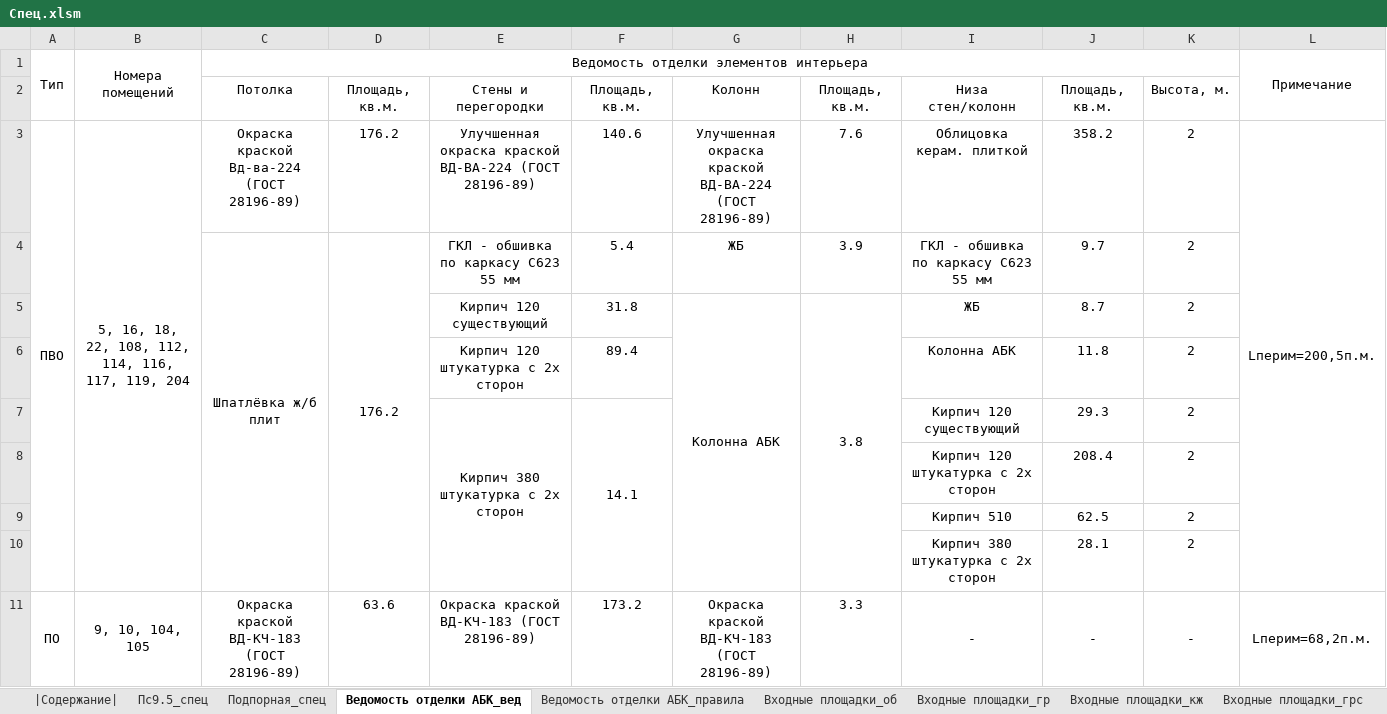
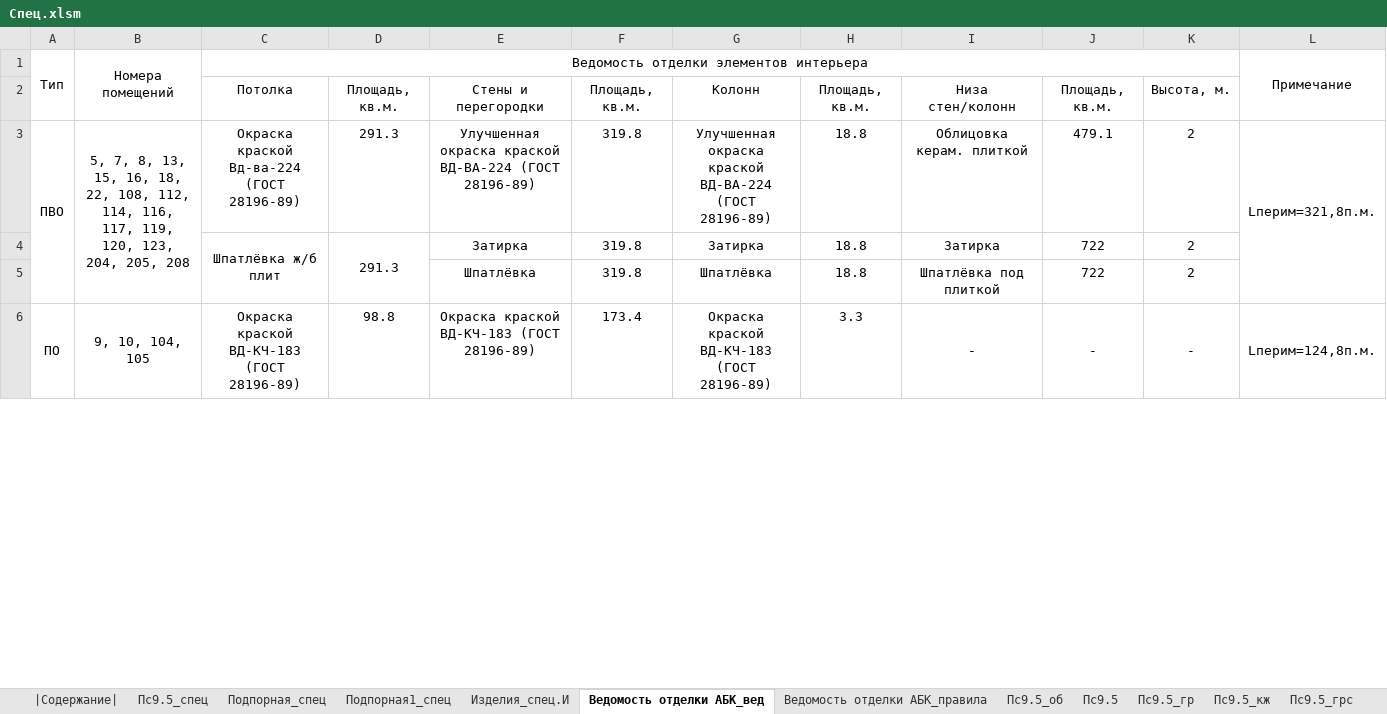
Before and after one commit to kuvbur/material-specification, an Excel workbook: Спец.xlsm, sheet Ведомость отделки АБК_вед, drawn as a sheet; only a part is shown; values as stored, in another font and other column widths than the file's, no borders; conditional formats not drawn; removed rows and columns are numbered as before the commit, all else as after; the diff covers the shown part only; the diff names each change by its address in the sheet, - before the commit and + after, or states it on an @@ line.

Commit message:
up to 3.25
Часть настроек вынесена в INI
Добавлен декодер для версий архикада выше 20
Улучшено сохранение настроек листов
Доработана ведомость отделки

```diff
--- a/Спец.xlsm (sheet Ведомость отделки АБК_вед)
+++ b/Спец.xlsm (sheet Ведомость отделки АБК_вед)
-sheet tab: Входные площадки_об
-sheet tab: Входные площадки_гр
-sheet tab: Входные площадки_кж
-sheet tab: Входные площадки_грс
+sheet tab: Подпорная1_спец
+sheet tab: Изделия_спец.И
+sheet tab: Пс9.5_гр
+sheet tab: Пс9.5_кж
+sheet tab: Пс9.5_грс
-B3: 5, 16, 18, 22, 108, 112, 114, 116, 117, 119, 204
+B3: 5, 7, 8, 13, 15, 16, 18, 22, 108, 112, 114, 116, 117, 119, 120, 123, 204, 205, 208
-D3: 176.2
+D3: 291.3
-F3: 140.6
+F3: 319.8
-H3: 7.6
+H3: 18.8
-J3: 358.2
+J3: 479.1
-L3: Lперим=200,5п.м.
+L3: Lперим=321,8п.м.
-row 4:  |  | Шпатлёвка ж/б плит | 176.2 | ГКЛ - обшивка по каркасу С623 55 мм | 5.4 | ЖБ | 3.9 | ГКЛ - обшивка по каркасу С623 55 мм | 9.7 | 2
-row 5:  |  |  |  | Кирпич 120 существующий | 31.8 | Колонна АБК | 3.8 | ЖБ | 8.7 | 2
-row 6:  |  |  |  | Кирпич 120 штукатурка с 2х сторон | 89.4 |  |  | Колонна АБК | 11.8 | 2
-row 7:  |  |  |  | Кирпич 380 штукатурка с 2х сторон | 14.1 |  |  | Кирпич 120 существующий | 29.3 | 2
-row 8:  |  |  |  |  |  |  |  | Кирпич 120 штукатурка с 2х сторон | 208.4 | 2
-row 9:  |  |  |  |  |  |  |  | Кирпич 510 | 62.5 | 2
-row 10:  |  |  |  |  |  |  |  | Кирпич 380 штукатурка с 2х сторон | 28.1 | 2
+row 4:  |  | Шпатлёвка ж/б плит | 291.3 | Затирка | 319.8 | Затирка | 18.8 | Затирка | 722 | 2
+row 5:  |  |  |  | Шпатлёвка | 319.8 | Шпатлёвка | 18.8 | Шпатлёвка под плиткой | 722 | 2
-D6: 63.6
+D6: 98.8
-F6: 173.2
+F6: 173.4
-L6: Lперим=68,2п.м.
+L6: Lперим=124,8п.м.
```
Also changed, not shown: 11 added rows, 29 removed rows and 26 edited cells elsewhere in this sheet, sheet |Содержание|, sheet Пс9.5_об, sheet Подпорная_об, sheet Пс9.5, sheet Ведомость отделки АБК_правила, sheet Пс9.5_спец, 2 more sheets, other sheet tabs, 8 other files.
